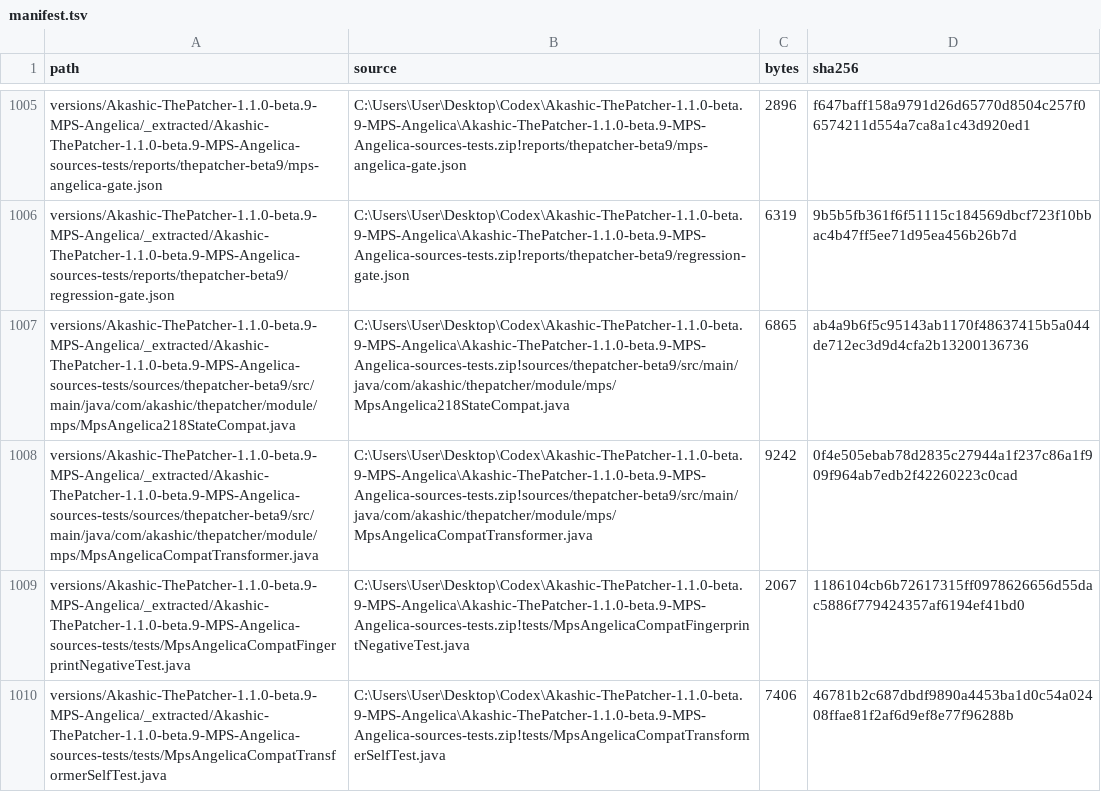
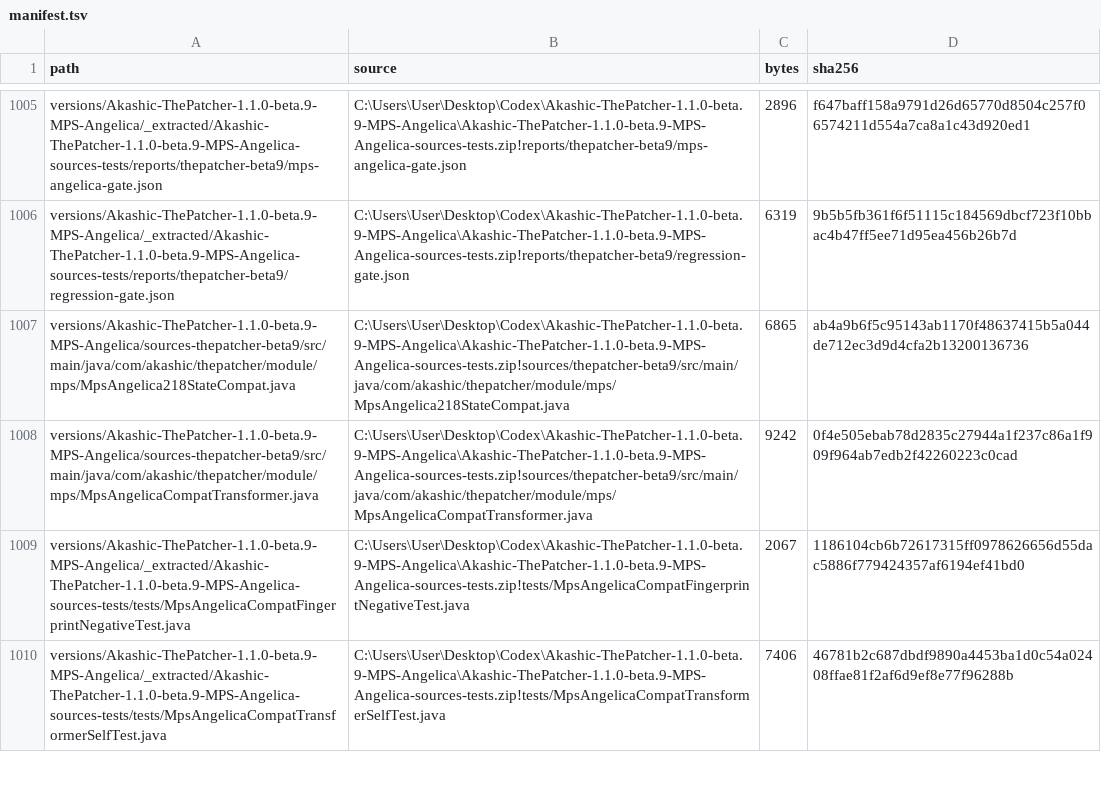
Before and after one commit to Akashiic/AkashicThePatcher, a TSV file: data/manifest.tsv, drawn as a sheet; only a part is shown, gaps mark what is left out.

```diff
--- a/data/manifest.tsv
+++ b/data/manifest.tsv
@@ -1006,4 +1006,4 @@ versions/Akashic-ThePatcher-1.1.0-beta.9-MPS-Angelica/_extracted/Akashic-ThePatc
 versions/Akashic-ThePatcher-1.1.0-beta.9-MPS-Angelica/_extracted/Akashic-ThePatcher-1.1.0-beta.9-MPS-Angelica-sources-tests/reports/thepatcher-beta9/regression-gate.json	C:\Users\User\Desktop\Codex\Akashic-ThePatcher-1.1.0-beta.9-MPS-Angelica\Akashic-ThePatcher-1.1.0-beta.9-MPS-Angelica-sources-tests.zip!reports/thepatcher-beta9/regression-gate.json	6319	9b5b5fb361f6f51115c184569dbcf723f10bbac4b47ff5ee71d95ea456b26b7d
-versions/Akashic-ThePatcher-1.1.0-beta.9-MPS-Angelica/_extracted/Akashic-ThePatcher-1.1.0-beta.9-MPS-Angelica-sources-tests/sources/thepatcher-beta9/src/main/java/com/akashic/thepatcher/module/mps/MpsAngelica218StateCompat.java	C:\Users\User\Desktop\Codex\Akashic-ThePatcher-1.1.0-beta.9-MPS-Angelica\Akashic-ThePatcher-1.1.0-beta.9-MPS-Angelica-sources-tests.zip!sources/thepatcher-beta9/src/main/java/com/akashic/thepatcher/module/mps/MpsAngelica218StateCompat.java	6865	ab4a9b6f5c95143ab1170f48637415b5a044de712ec3d9d4cfa2b13200136736
-versions/Akashic-ThePatcher-1.1.0-beta.9-MPS-Angelica/_extracted/Akashic-ThePatcher-1.1.0-beta.9-MPS-Angelica-sources-tests/sources/thepatcher-beta9/src/main/java/com/akashic/thepatcher/module/mps/MpsAngelicaCompatTransformer.java	C:\Users\User\Desktop\Codex\Akashic-ThePatcher-1.1.0-beta.9-MPS-Angelica\Akashic-ThePatcher-1.1.0-beta.9-MPS-Angelica-sources-tests.zip!sources/thepatcher-beta9/src/main/java/com/akashic/thepatcher/module/mps/MpsAngelicaCompatTransformer.java	9242	0f4e505ebab78d2835c27944a1f237c86a1f909f964ab7edb2f42260223c0cad
+versions/Akashic-ThePatcher-1.1.0-beta.9-MPS-Angelica/sources-thepatcher-beta9/src/main/java/com/akashic/thepatcher/module/mps/MpsAngelica218StateCompat.java	C:\Users\User\Desktop\Codex\Akashic-ThePatcher-1.1.0-beta.9-MPS-Angelica\Akashic-ThePatcher-1.1.0-beta.9-MPS-Angelica-sources-tests.zip!sources/thepatcher-beta9/src/main/java/com/akashic/thepatcher/module/mps/MpsAngelica218StateCompat.java	6865	ab4a9b6f5c95143ab1170f48637415b5a044de712ec3d9d4cfa2b13200136736
+versions/Akashic-ThePatcher-1.1.0-beta.9-MPS-Angelica/sources-thepatcher-beta9/src/main/java/com/akashic/thepatcher/module/mps/MpsAngelicaCompatTransformer.java	C:\Users\User\Desktop\Codex\Akashic-ThePatcher-1.1.0-beta.9-MPS-Angelica\Akashic-ThePatcher-1.1.0-beta.9-MPS-Angelica-sources-tests.zip!sources/thepatcher-beta9/src/main/java/com/akashic/thepatcher/module/mps/MpsAngelicaCompatTransformer.java	9242	0f4e505ebab78d2835c27944a1f237c86a1f909f964ab7edb2f42260223c0cad
 versions/Akashic-ThePatcher-1.1.0-beta.9-MPS-Angelica/_extracted/Akashic-ThePatcher-1.1.0-beta.9-MPS-Angelica-sources-tests/tests/MpsAngelicaCompatFingerprintNegativeTest.java	C:\Users\User\Desktop\Codex\Akashic-ThePatcher-1.1.0-beta.9-MPS-Angelica\Akashic-ThePatcher-1.1.0-beta.9-MPS-Angelica-sources-tests.zip!tests/MpsAngelicaCompatFingerprintNegativeTest.java	2067	1186104cb6b72617315ff0978626656d55dac5886f779424357af6194ef41bd0
```
Also changed, not shown: 5 other files.
